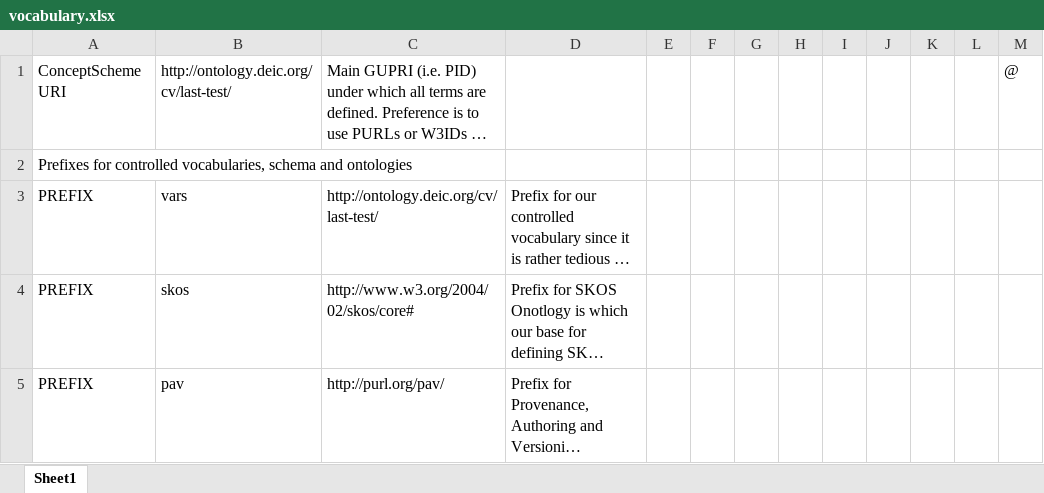
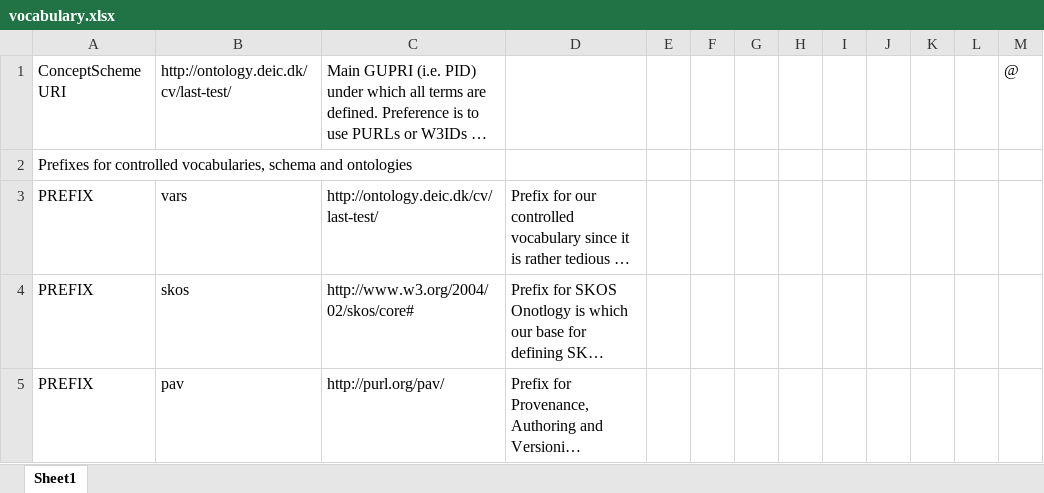
Before and after one commit to m4m-dk/last-test, an Excel workbook: vocabulary.xlsx, sheet Sheet1, drawn as a sheet; only a part is shown; long unchanged cells end in …; values as stored, in another font and other column widths than the file's, no borders; the diff names each change by its address in the sheet, - before the commit and + after, or states it on an @@ line.

```diff
--- a/vocabulary.xlsx (sheet Sheet1)
+++ b/vocabulary.xlsx (sheet Sheet1)
-B1: http://ontology.deic.org/cv/last-test/
+B1: http://ontology.deic.dk/cv/last-test/
-C3: http://ontology.deic.org/cv/last-test/
+C3: http://ontology.deic.dk/cv/last-test/
```
Also changed, not shown: 4 other files.
